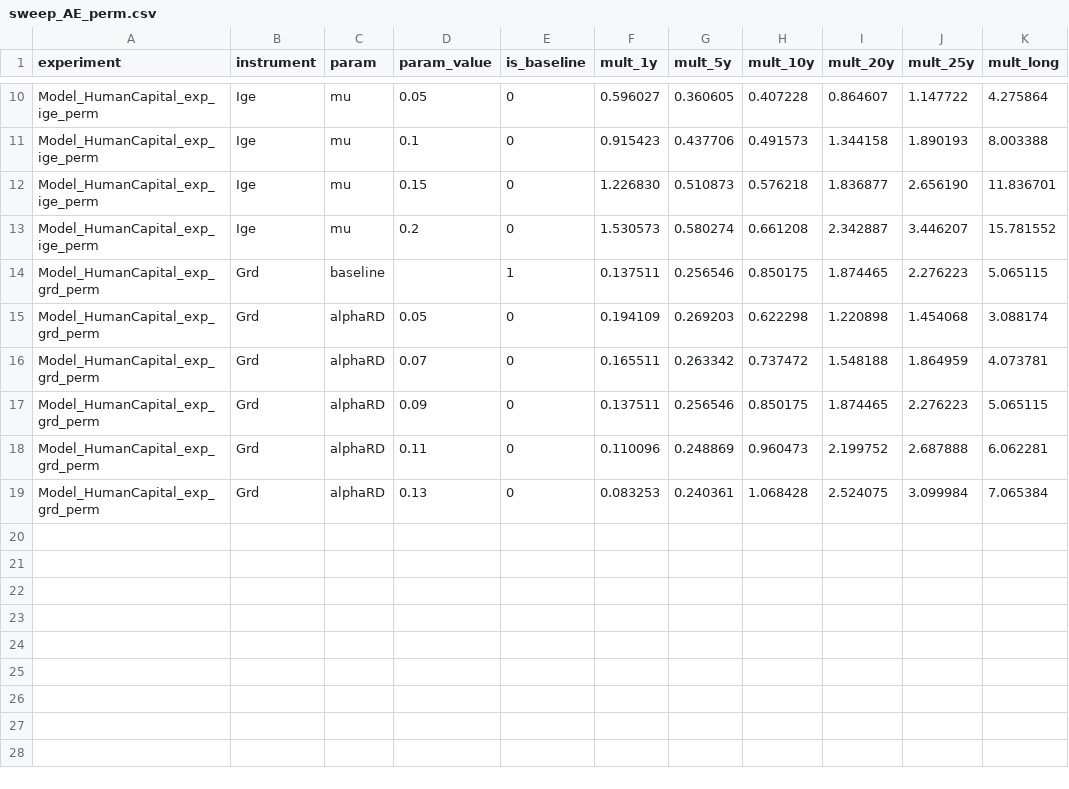
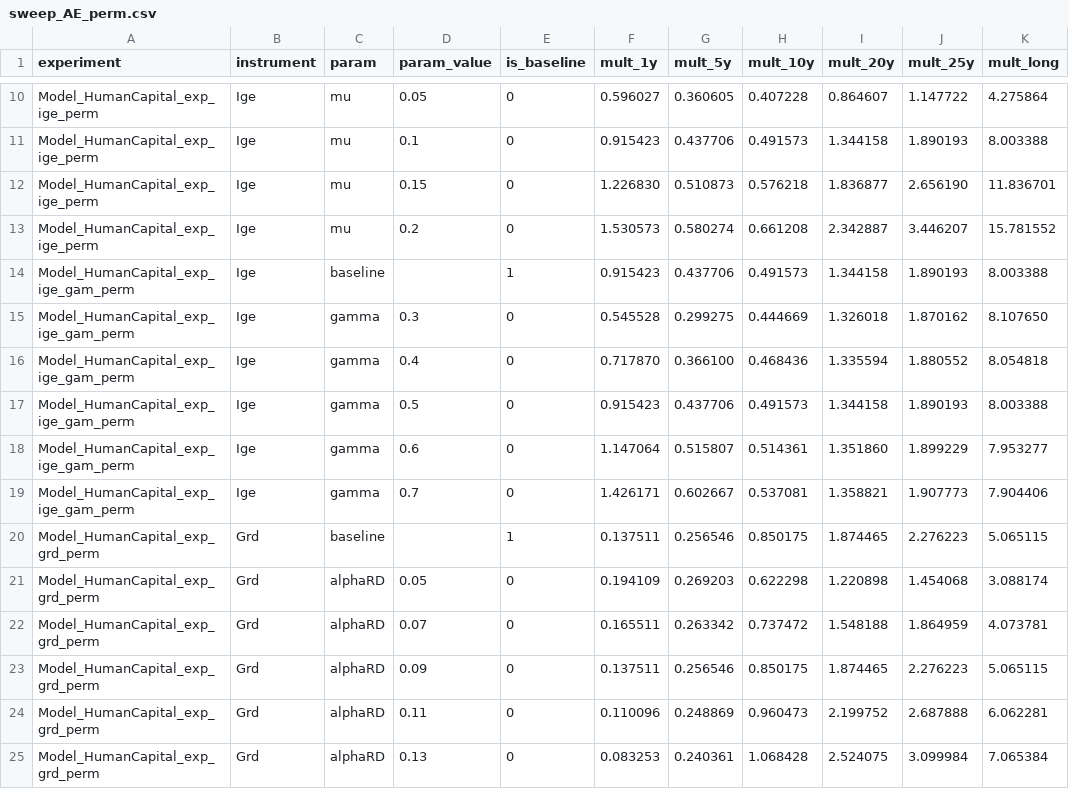
Before and after one commit to kbankowski-econ/2025-05_spendingModelling, a CSV file: docs/2026-06_wp-imf/investigations/sensitivity/results/sweep_AE_perm.csv, drawn as a sheet; only a part is shown, gaps mark what is left out.

Commit message:
Expand the sensitivity figures with a fourth human-capital panel varying gamma (education-time elasticity, grid 0.3-0.7, same purple ramp as mu); gamma moves mainly the impact response.

```diff
--- a/docs/2026-06_wp-imf/investigations/sensitivity/results/sweep_AE_perm.csv
+++ b/docs/2026-06_wp-imf/investigations/sensitivity/results/sweep_AE_perm.csv
@@ -13,2 +13,8 @@ Model_HumanCapital_exp_ige_perm,Ige,mu,0.15,0,1.226830,0.510873,0.576218,1.83687
 Model_HumanCapital_exp_ige_perm,Ige,mu,0.2,0,1.530573,0.580274,0.661208,2.342887,3.446207,15.781552
+Model_HumanCapital_exp_ige_gam_perm,Ige,baseline,,1,0.915423,0.437706,0.491573,1.344158,1.890193,8.003388
+Model_HumanCapital_exp_ige_gam_perm,Ige,gamma,0.3,0,0.545528,0.299275,0.444669,1.326018,1.870162,8.107650
+Model_HumanCapital_exp_ige_gam_perm,Ige,gamma,0.4,0,0.717870,0.366100,0.468436,1.335594,1.880552,8.054818
+Model_HumanCapital_exp_ige_gam_perm,Ige,gamma,0.5,0,0.915423,0.437706,0.491573,1.344158,1.890193,8.003388
+Model_HumanCapital_exp_ige_gam_perm,Ige,gamma,0.6,0,1.147064,0.515807,0.514361,1.351860,1.899229,7.953277
+Model_HumanCapital_exp_ige_gam_perm,Ige,gamma,0.7,0,1.426171,0.602667,0.537081,1.358821,1.907773,7.904406
 Model_HumanCapital_exp_grd_perm,Grd,baseline,,1,0.137511,0.256546,0.850175,1.874465,2.276223,5.065115
```
Also changed, not shown: docs/2026-06_wp-imf/investigations/sensitivity/results/sweep_AE.csv, pyScripts/2026-06_wp-imf/chartTable.csv, 13 other files.
